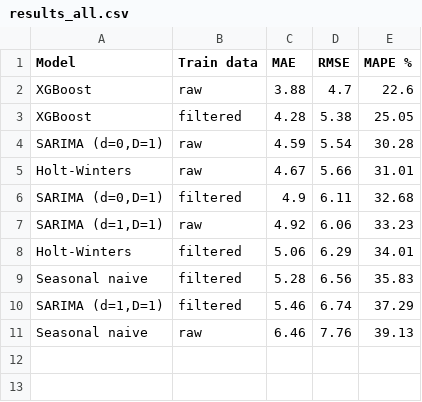
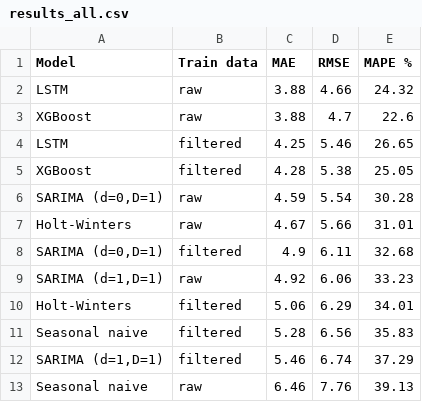
Before and after one commit to NanduBoppana/scm-demand-forecasting, a CSV file: outputs/results_all.csv, drawn as a sheet; the diff names each change by its address in the sheet, - before the commit and + after, or states it on an @@ line.

Commit message:
feat: combined comparison incl. LSTM, filtering effect, residuals

```diff
--- a/outputs/results_all.csv
+++ b/outputs/results_all.csv
+row 2: LSTM | raw | 3.88 | 4.66 | 24.32
+row 4: LSTM | filtered | 4.25 | 5.46 | 26.65
```
Also changed, not shown: 6 other files.
